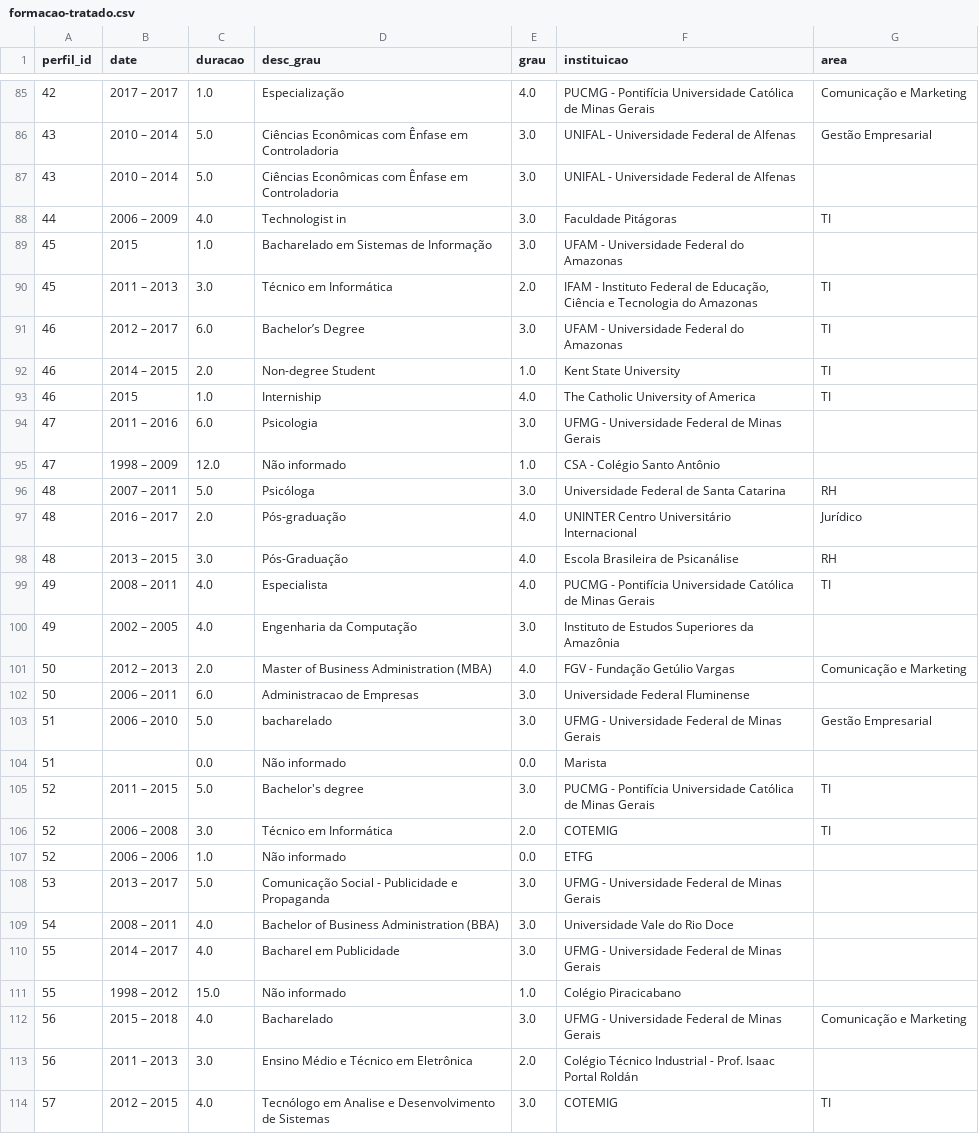
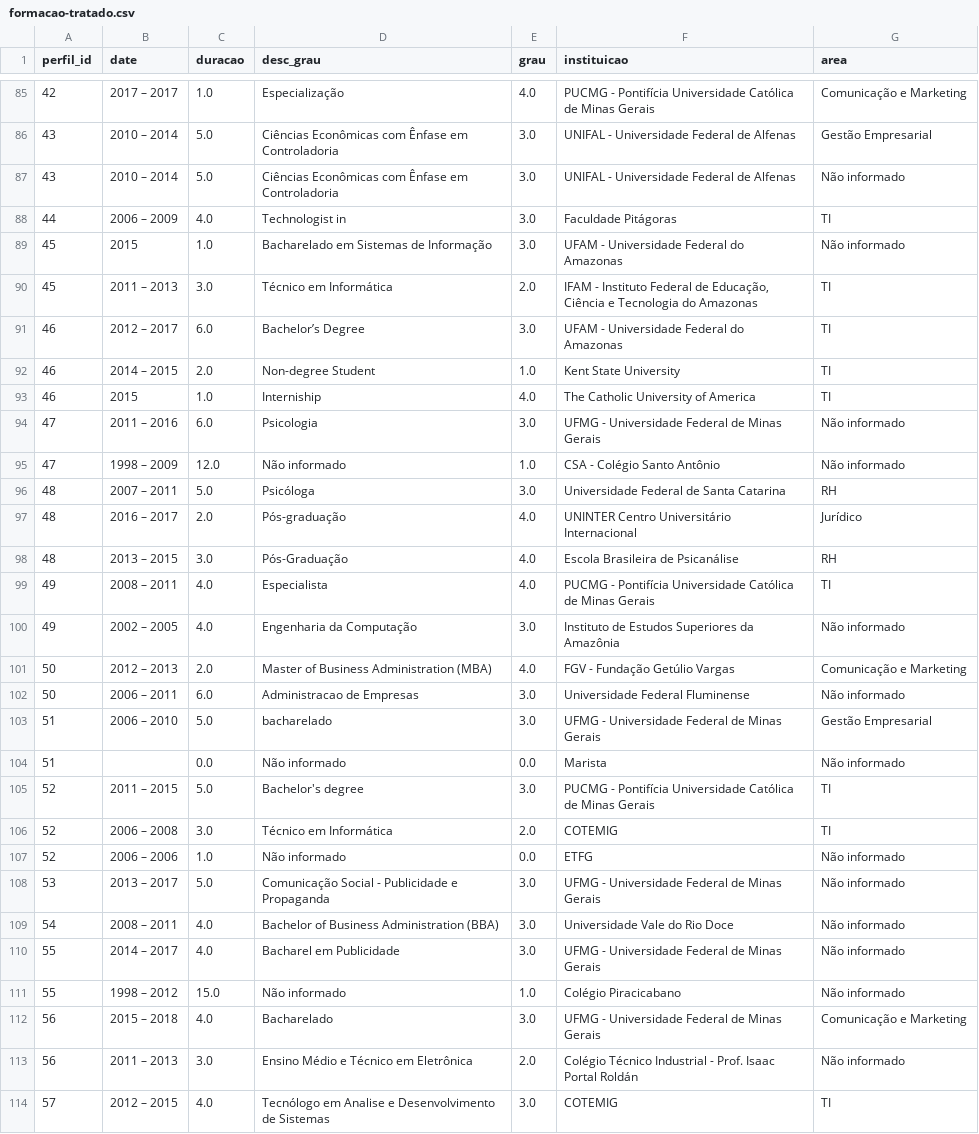
Before and after one commit to carlosrochacardoso/Pos_Ciencia_Dados, a CSV file: introducao-linguagens-estatisticas/trabalho-final/bases/formacao-tratado.csv, drawn as a sheet; only a part is shown, gaps mark what is left out; the diff covers the shown part only.

Commit message:
atualização trabalho

```diff
--- a/introducao-linguagens-estatisticas/trabalho-final/bases/formacao-tratado.csv
+++ b/introducao-linguagens-estatisticas/trabalho-final/bases/formacao-tratado.csv
@@ -86,5 +86,5 @@ perfil_id,date,duracao,desc_grau,grau,instituicao,area
 43,2010 – 2014,5.0,Ciências Econômicas com Ênfase em Controladoria,3.0,UNIFAL - Universidade Federal de Alfenas,Gestão Empresarial
-43,2010 – 2014,5.0,Ciências Econômicas com Ênfase em Controladoria,3.0,UNIFAL - Universidade Federal de Alfenas,
+43,2010 – 2014,5.0,Ciências Econômicas com Ênfase em Controladoria,3.0,UNIFAL - Universidade Federal de Alfenas,Não informado
 44,2006 – 2009,4.0,Technologist in,3.0,Faculdade Pitágoras,TI
-45,2015,1.0,Bacharelado em Sistemas de Informação,3.0,UFAM - Universidade Federal do Amazonas,
+45,2015,1.0,Bacharelado em Sistemas de Informação,3.0,UFAM - Universidade Federal do Amazonas,Não informado
 45,2011 – 2013,3.0,Técnico em Informática,2.0,"IFAM - Instituto Federal de Educação, Ciência e Tecnologia do Amazonas",TI
@@ -93,4 +93,4 @@ perfil_id,date,duracao,desc_grau,grau,instituicao,area
 46,2015,1.0,Interniship,4.0,The Catholic University of America,TI
-47,2011 – 2016,6.0,Psicologia,3.0,UFMG - Universidade Federal de Minas Gerais,
-47,1998 – 2009,12.0,Não informado,1.0,CSA - Colégio Santo Antônio,
+47,2011 – 2016,6.0,Psicologia,3.0,UFMG - Universidade Federal de Minas Gerais,Não informado
+47,1998 – 2009,12.0,Não informado,1.0,CSA - Colégio Santo Antônio,Não informado
 48,2007 – 2011,5.0,Psicóloga,3.0,Universidade Federal de Santa Catarina,RH
@@ -99,16 +99,16 @@ perfil_id,date,duracao,desc_grau,grau,instituicao,area
 49,2008 – 2011,4.0,Especialista,4.0,PUCMG - Pontifícia Universidade Católica de Minas Gerais,TI
-49,2002 – 2005,4.0,Engenharia da Computação,3.0,Instituto de Estudos Superiores da Amazônia,
+49,2002 – 2005,4.0,Engenharia da Computação,3.0,Instituto de Estudos Superiores da Amazônia,Não informado
 50,2012 – 2013,2.0,Master of Business Administration (MBA),4.0,FGV - Fundação Getúlio Vargas,Comunicação e Marketing
-50,2006 – 2011,6.0,Administracao de Empresas,3.0,Universidade Federal Fluminense,
+50,2006 – 2011,6.0,Administracao de Empresas,3.0,Universidade Federal Fluminense,Não informado
 51,2006 – 2010,5.0,bacharelado,3.0,UFMG - Universidade Federal de Minas Gerais,Gestão Empresarial
-51,,0.0,Não informado,0.0,Marista,
+51,,0.0,Não informado,0.0,Marista,Não informado
 52,2011 – 2015,5.0,Bachelor's degree,3.0,PUCMG - Pontifícia Universidade Católica de Minas Gerais,TI
 52,2006 – 2008,3.0,Técnico em Informática,2.0,COTEMIG,TI
-52,2006 – 2006,1.0,Não informado,0.0,ETFG,
-53,2013 – 2017,5.0,Comunicação Social - Publicidade e Propaganda,3.0,UFMG - Universidade Federal de Minas Gerais,
-54,2008 – 2011,4.0,Bachelor of Business Administration (BBA),3.0,Universidade Vale do Rio Doce,
-55,2014 – 2017,4.0,Bacharel em Publicidade,3.0,UFMG - Universidade Federal de Minas Gerais,
-55,1998 – 2012,15.0,Não informado,1.0,Colégio Piracicabano,
+52,2006 – 2006,1.0,Não informado,0.0,ETFG,Não informado
+53,2013 – 2017,5.0,Comunicação Social - Publicidade e Propaganda,3.0,UFMG - Universidade Federal de Minas Gerais,Não informado
+54,2008 – 2011,4.0,Bachelor of Business Administration (BBA),3.0,Universidade Vale do Rio Doce,Não informado
+55,2014 – 2017,4.0,Bacharel em Publicidade,3.0,UFMG - Universidade Federal de Minas Gerais,Não informado
+55,1998 – 2012,15.0,Não informado,1.0,Colégio Piracicabano,Não informado
 56,2015 – 2018,4.0,Bacharelado,3.0,UFMG - Universidade Federal de Minas Gerais,Comunicação e Marketing
-56,2011 – 2013,3.0,Ensino Médio e Técnico em Eletrônica,2.0,Colégio Técnico Industrial - Prof. Isaac Portal Roldán,
+56,2011 – 2013,3.0,Ensino Médio e Técnico em Eletrônica,2.0,Colégio Técnico Industrial - Prof. Isaac Portal Roldán,Não informado
 57,2012 – 2015,4.0,Tecnólogo em Analise e Desenvolvimento de Sistemas,3.0,COTEMIG,TI
```
Also changed, not shown: 37 edited cells elsewhere in this file, introducao-linguagens-estatisticas/trabalho-final/bases/perfil-formacao.csv, introducao-linguagens-estatisticas/trabalho-final/bases/perfil-habilidades.csv, 6 other files.
